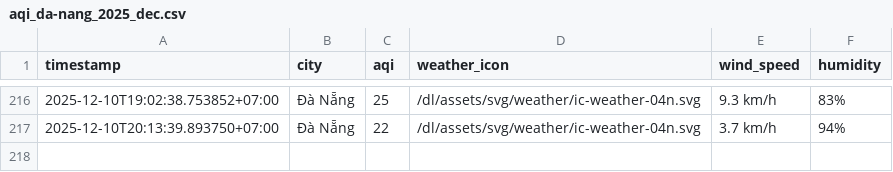
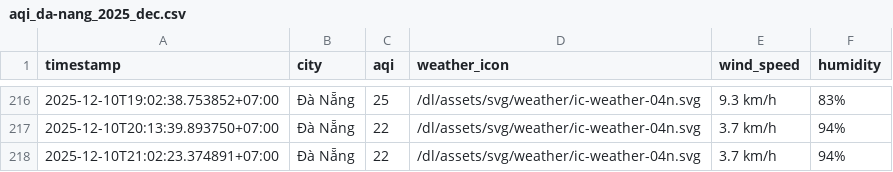
Before and after one commit to nghiahsgs/iqair-dataset, a CSV file: result/da-nang/aqi_da-nang_2025_dec.csv, drawn as a sheet; only a part is shown, gaps mark what is left out.

```diff
--- a/result/da-nang/aqi_da-nang_2025_dec.csv
+++ b/result/da-nang/aqi_da-nang_2025_dec.csv
@@ -217 +217,2 @@ timestamp,city,aqi,weather_icon,wind_speed,humidity
 2025-12-10T20:13:39.893750+07:00,Đà Nẵng,22,/dl/assets/svg/weather/ic-weather-04n.svg,3.7 km/h,94%
+2025-12-10T21:02:23.374891+07:00,Đà Nẵng,22,/dl/assets/svg/weather/ic-weather-04n.svg,3.7 km/h,94%
```
Also changed, not shown: result/can-tho/aqi_can-tho_2025_dec.csv, result/hai-phong/aqi_hai-phong_2025_dec.csv, 5 other files.
